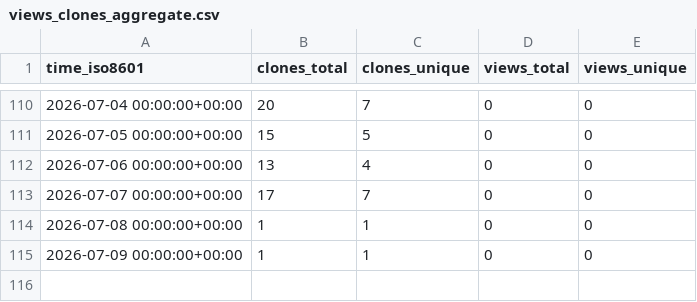
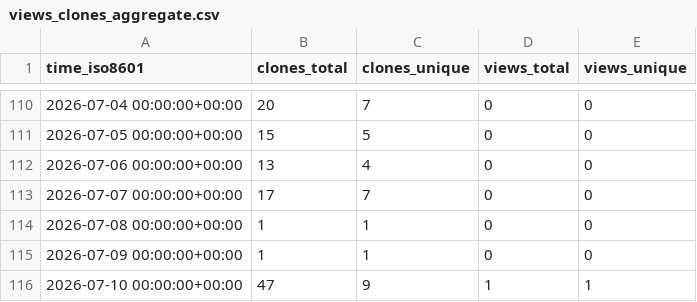
Before and after one commit to TheBinaryBjorn/desktop-companion, a CSV file: TheBinaryBjorn/desktop-companion/ghrs-data/views_clones_aggregate.csv, drawn as a sheet; only a part is shown, gaps mark what is left out.

```diff
--- a/TheBinaryBjorn/desktop-companion/ghrs-data/views_clones_aggregate.csv
+++ b/TheBinaryBjorn/desktop-companion/ghrs-data/views_clones_aggregate.csv
@@ -115 +115,2 @@ time_iso8601,clones_total,clones_unique,views_total,views_unique
 2026-07-09 00:00:00+00:00,1,1,0,0
+2026-07-10 00:00:00+00:00,47,9,1,1
```
Also changed, not shown: 1 other file.
